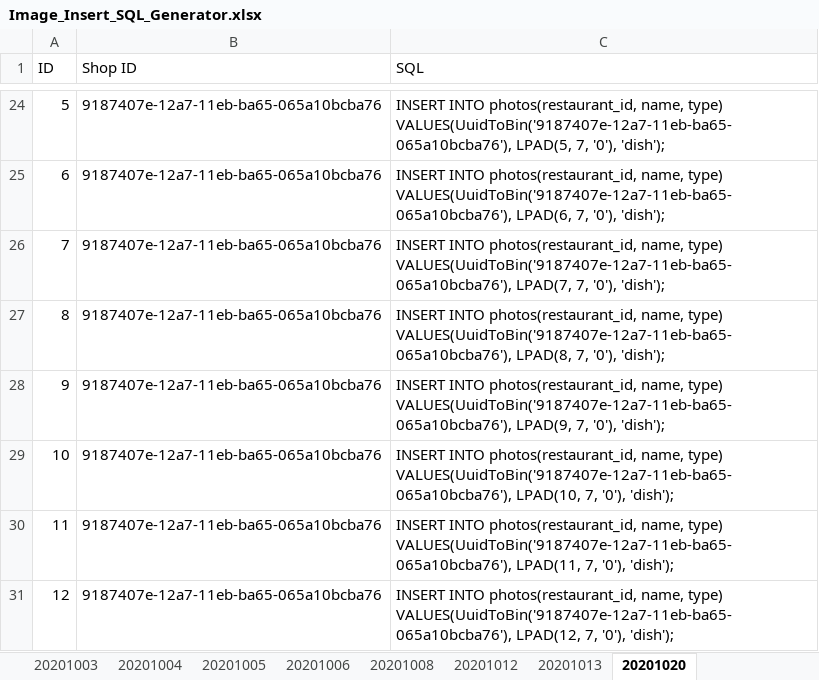
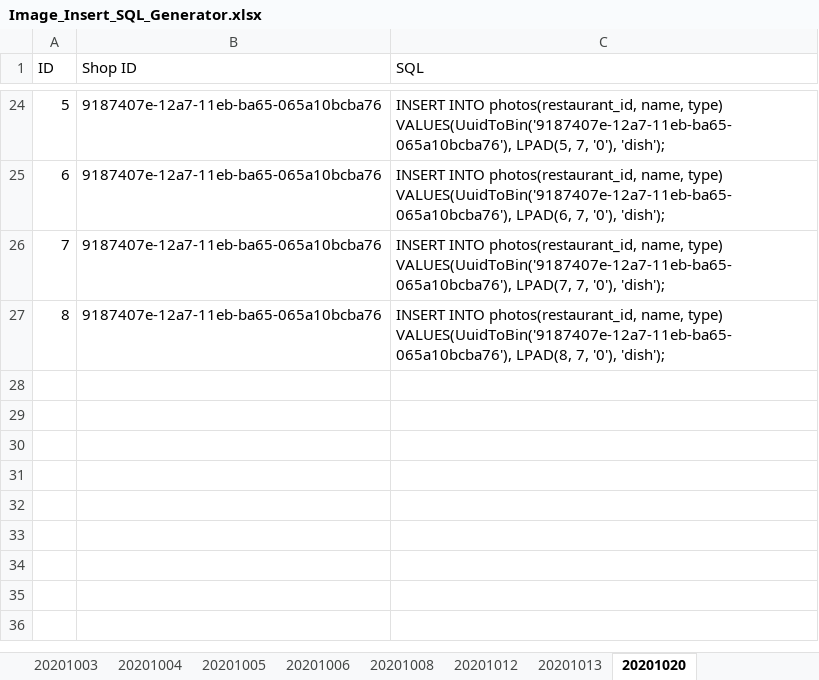
Before and after one commit to yumaeda/tokyo-takeout-db, an Excel workbook: Image_Insert_SQL_Generator.xlsx, sheet 20201020, drawn as a sheet; only a part is shown, gaps mark what is left out; values as stored, in another font and other column widths than the file's, no borders; the diff names each change by its address in the sheet, - before the commit and + after, or states it on an @@ line.

Commit message:
Remove extra SQLs

```diff
--- a/Image_Insert_SQL_Generator.xlsx (sheet 20201020)
+++ b/Image_Insert_SQL_Generator.xlsx (sheet 20201020)
-row 28: 9 | 9187407e-12a7-11eb-ba65-065a10bcba76 | INSERT INTO photos(restaurant_id, name, type) VALUES(UuidToBin('9187407e-12a7-11eb-ba65-065a10bcba76'), LPAD(9, 7, '0'), 'dish');
-row 29: 10 | 9187407e-12a7-11eb-ba65-065a10bcba76 | INSERT INTO photos(restaurant_id, name, type) VALUES(UuidToBin('9187407e-12a7-11eb-ba65-065a10bcba76'), LPAD(10, 7, '0'), 'dish');
-row 30: 11 | 9187407e-12a7-11eb-ba65-065a10bcba76 | INSERT INTO photos(restaurant_id, name, type) VALUES(UuidToBin('9187407e-12a7-11eb-ba65-065a10bcba76'), LPAD(11, 7, '0'), 'dish');
-row 31: 12 | 9187407e-12a7-11eb-ba65-065a10bcba76 | INSERT INTO photos(restaurant_id, name, type) VALUES(UuidToBin('9187407e-12a7-11eb-ba65-065a10bcba76'), LPAD(12, 7, '0'), 'dish');
```
